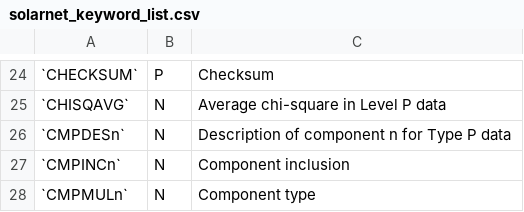
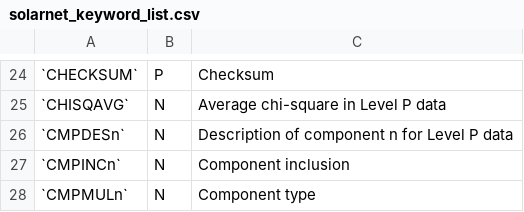
Before and after one commit to IHDE-Alliance/solarnet_metadata, a CSV file: docs/solarnet_keyword_list.csv, drawn as a sheet; only a part is shown, gaps mark what is left out.

Commit message:
[ appendix-9 ] Use "Level P" consistently

```diff
--- a/docs/solarnet_keyword_list.csv
+++ b/docs/solarnet_keyword_list.csv
@@ -25,3 +25,3 @@
 `CHISQAVG`,N,Average chi-square in Level P data
-`CMPDESn`,N,Description of component n for Type P data
+`CMPDESn`,N,Description of component n for Level P data
 `CMPINCn`,N,Component inclusion
```
Also changed, not shown: 1 other file.
